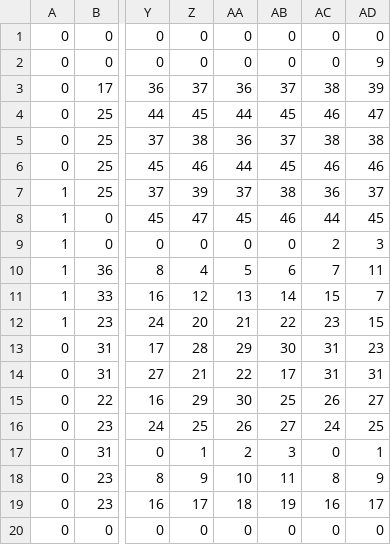
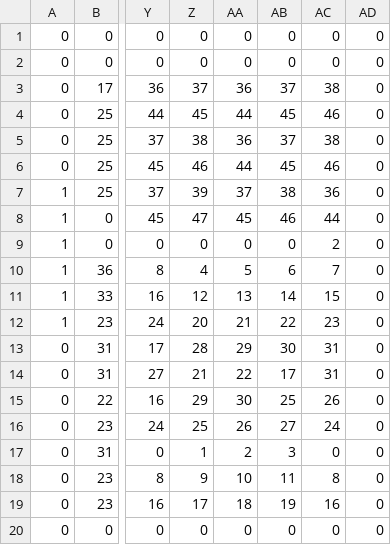
Before and after one commit to leminhdiengithub/2DGame-Demo, a CSV file: res/gfx/mapFile_Layer1.csv, drawn as a sheet; only a part is shown, gaps mark what is left out; the diff names each change by its address in the sheet, - before the commit and + after, or states it on an @@ line.

```diff
--- a/res/gfx/mapFile_Layer1.csv
+++ b/res/gfx/mapFile_Layer1.csv
-AD2: 9
+AD2: 0
-AD3: 39
+AD3: 0
-AD4: 47
+AD4: 0
-AD5: 38
+AD5: 0
-AD6: 46
+AD6: 0
-AD7: 37
+AD7: 0
-AD8: 45
+AD8: 0
-AD9: 3
+AD9: 0
-AD10: 11
+AD10: 0
-AD11: 7
+AD11: 0
-AD12: 15
+AD12: 0
-AD13: 23
+AD13: 0
-AD14: 31
+AD14: 0
-AD15: 27
+AD15: 0
-AD16: 25
+AD16: 0
-AD17: 1
+AD17: 0
-AD18: 9
+AD18: 0
-AD19: 17
+AD19: 0
```
Also changed, not shown: 2 other files.
